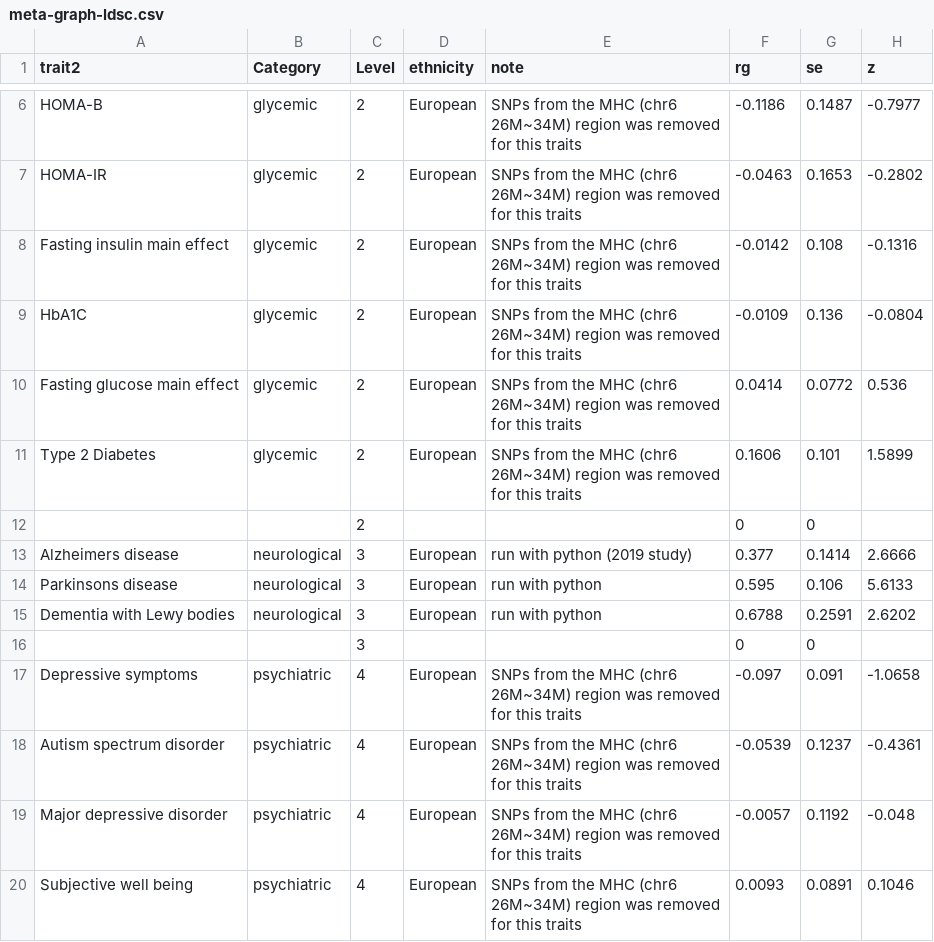
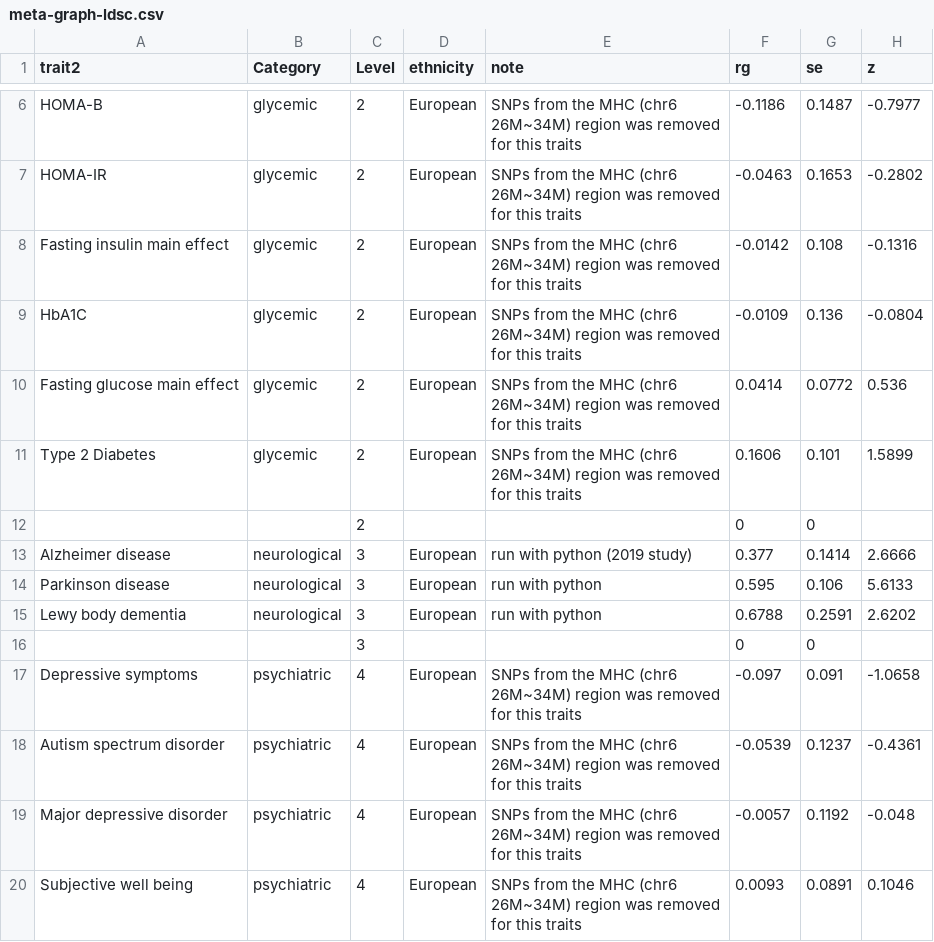
Before and after one commit to daskrohn/Genetic_Correlation, a CSV file: meta-graph-ldsc.csv, drawn as a sheet; only a part is shown, gaps mark what is left out; the diff names each change by its address in the sheet, - before the commit and + after, or states it on an @@ line.

```diff
--- a/meta-graph-ldsc.csv
+++ b/meta-graph-ldsc.csv
-A13 (trait2): Alzheimers disease
+A13 (trait2): Alzheimer disease
-A14 (trait2): Parkinsons disease
+A14 (trait2): Parkinson disease
-A15 (trait2): Dementia with Lewy bodies
+A15 (trait2): Lewy body dementia
```
Also changed, not shown: 2 other files.
